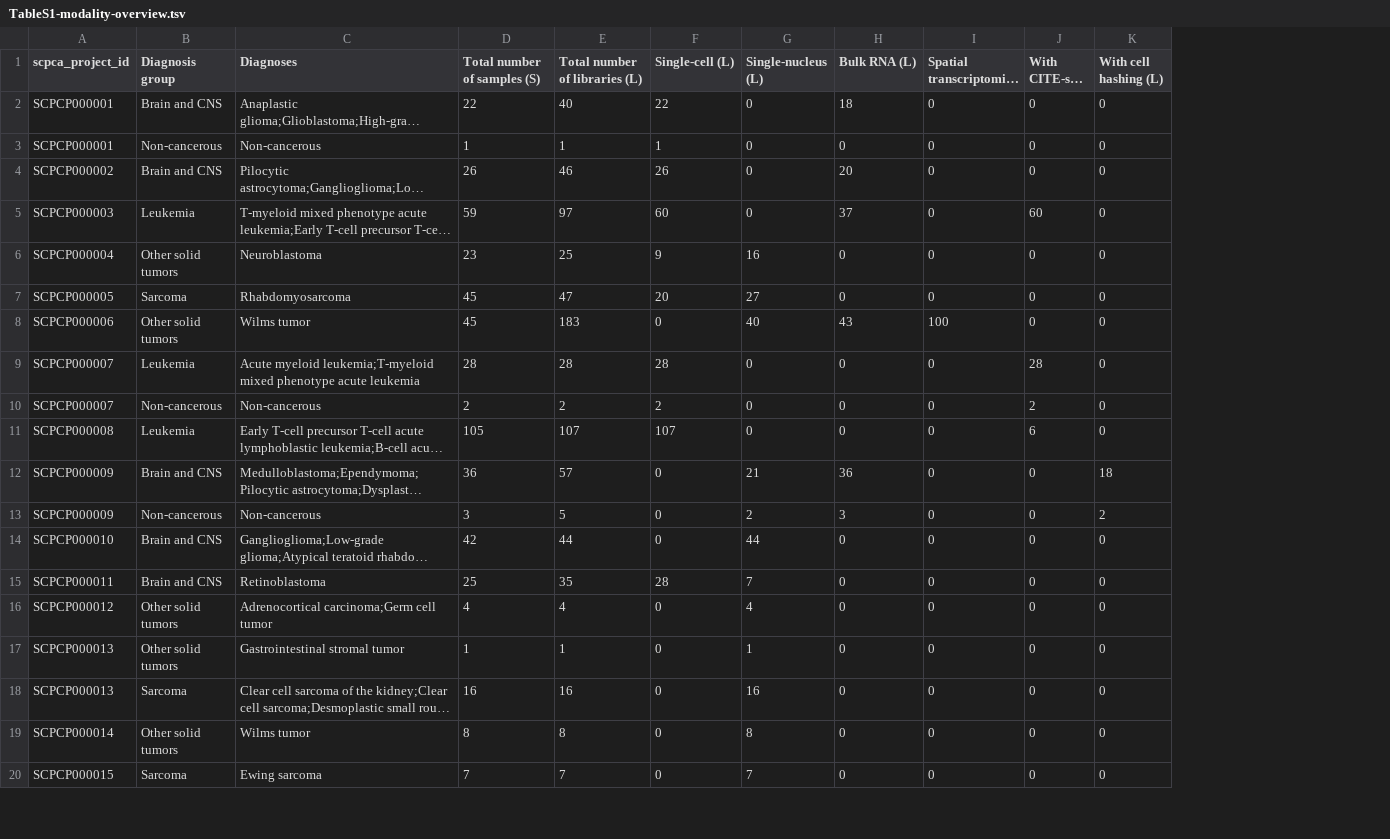
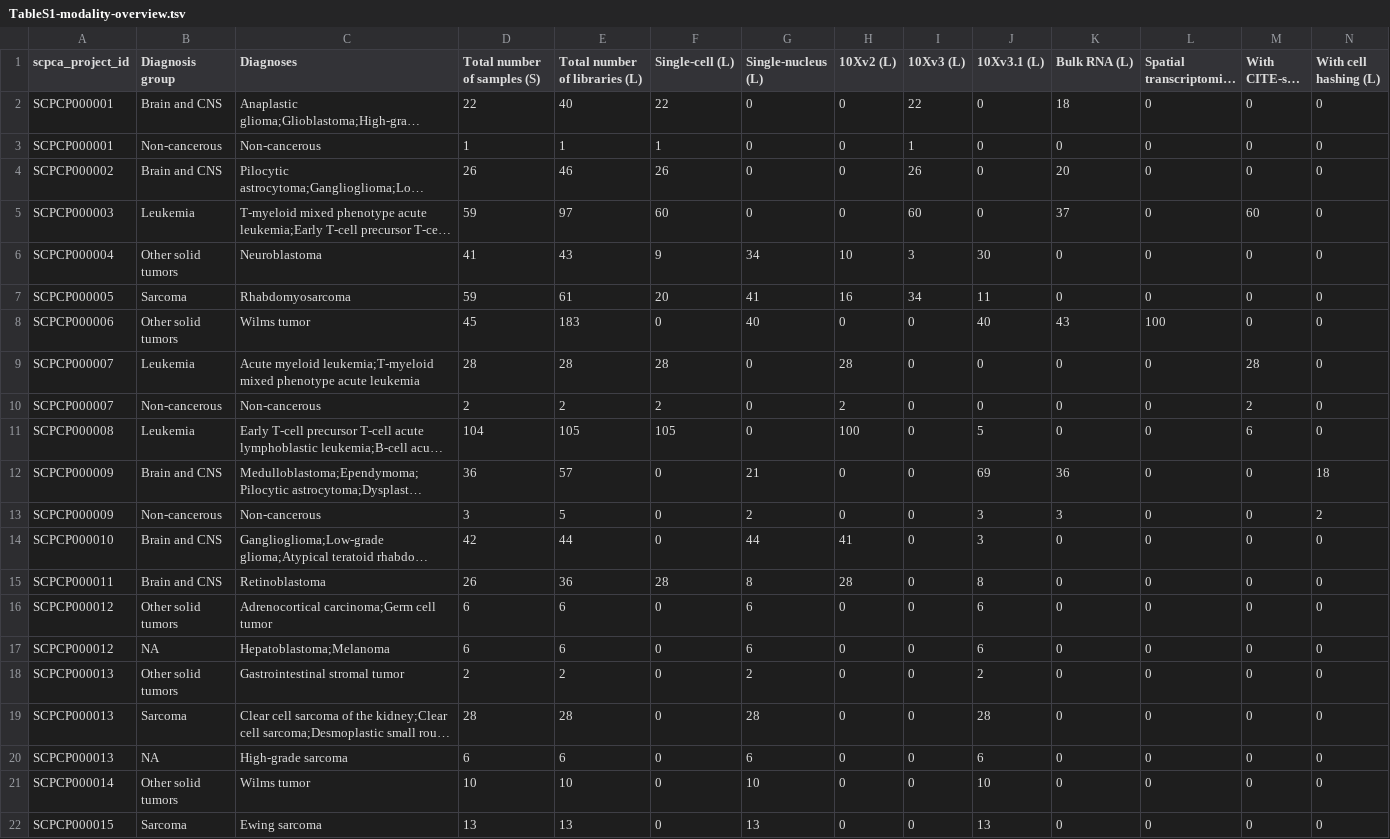
Before and after one commit to AlexsLemonade/scpca-paper-figures, a TSV file: tables/TableS1-modality-overview.tsv, drawn as a sheet; only a part is shown; long unchanged cells end in …; addresses are those after the commit; the diff covers the shown part only; the diff names each change by its address in the sheet, - before the commit and + after, or states it on an @@ line.

Commit message:
add kit columns

```diff
--- a/tables/TableS1-modality-overview.tsv
+++ b/tables/TableS1-modality-overview.tsv
+column H (10Xv2 (L)), rows 2-16: 0 | 0 | 0 | 0 | 10 | 16 | 0 | 28 | 2 | 100 | 0 | 0 | 41 | 28 | 0; rows 18-19: 0 | 0; rows 21-22: 0 | 0
+column I (10Xv3 (L)), rows 2-16: 22 | 1 | 26 | 60 | 3 | 34 | 0 | 0 | 0 | 0 | 0 | 0 | 0 | 0 | 0; rows 18-19: 0 | 0; rows 21-22: 0 | 0
+column J (10Xv3.1 (L)), rows 2-16: 0 | 0 | 0 | 0 | 30 | 11 | 40 | 0 | 0 | 5 | 69 | 3 | 3 | 8 | 6; rows 18-19: 2 | 28; rows 21-22: 10 | 13
-D6 (Total number of samples (S)): 23
+D6 (Total number of samples (S)): 41
-E6 (Total number of libraries (L)): 25
+E6 (Total number of libraries (L)): 43
-G6 (Single-nucleus (L)): 16
+G6 (Single-nucleus (L)): 34
-D7 (Total number of samples (S)): 45
+D7 (Total number of samples (S)): 59
-E7 (Total number of libraries (L)): 47
+E7 (Total number of libraries (L)): 61
-G7 (Single-nucleus (L)): 27
+G7 (Single-nucleus (L)): 41
-D11 (Total number of samples (S)): 105
+D11 (Total number of samples (S)): 104
-E11 (Total number of libraries (L)): 107
+E11 (Total number of libraries (L)): 105
-F11 (Single-cell (L)): 107
+F11 (Single-cell (L)): 105
-D15 (Total number of samples (S)): 25
+D15 (Total number of samples (S)): 26
-E15 (Total number of libraries (L)): 35
+E15 (Total number of libraries (L)): 36
-G15 (Single-nucleus (L)): 7
+G15 (Single-nucleus (L)): 8
-D16 (Total number of samples (S)): 4
+D16 (Total number of samples (S)): 6
-E16 (Total number of libraries (L)): 4
+E16 (Total number of libraries (L)): 6
-G16 (Single-nucleus (L)): 4
+G16 (Single-nucleus (L)): 6
+row 17: SCPCP000012 | NA | Hepatoblastoma;Melanoma | 6 | 6 | 0 | 6 | 0 | 0 | 6 | 0 | 0 | 0 | 0
-D18 (Total number of samples (S)): 1
+D18 (Total number of samples (S)): 2
-E18 (Total number of libraries (L)): 1
+E18 (Total number of libraries (L)): 2
-G18 (Single-nucleus (L)): 1
+G18 (Single-nucleus (L)): 2
-D19 (Total number of samples (S)): 16
+D19 (Total number of samples (S)): 28
-E19 (Total number of libraries (L)): 16
+E19 (Total number of libraries (L)): 28
-G19 (Single-nucleus (L)): 16
+G19 (Single-nucleus (L)): 28
+row 20: SCPCP000013 | NA | High-grade sarcoma | 6 | 6 | 0 | 6 | 0 | 0 | 6 | 0 | 0 | 0 | 0
-D21 (Total number of samples (S)): 8
+D21 (Total number of samples (S)): 10
-E21 (Total number of libraries (L)): 8
+E21 (Total number of libraries (L)): 10
-G21 (Single-nucleus (L)): 8
+G21 (Single-nucleus (L)): 10
-D22 (Total number of samples (S)): 7
+D22 (Total number of samples (S)): 13
-E22 (Total number of libraries (L)): 7
+E22 (Total number of libraries (L)): 13
-G22 (Single-nucleus (L)): 7
+G22 (Single-nucleus (L)): 13
```
Also changed, not shown: 3 edited cells elsewhere in this file, 1 other file.
